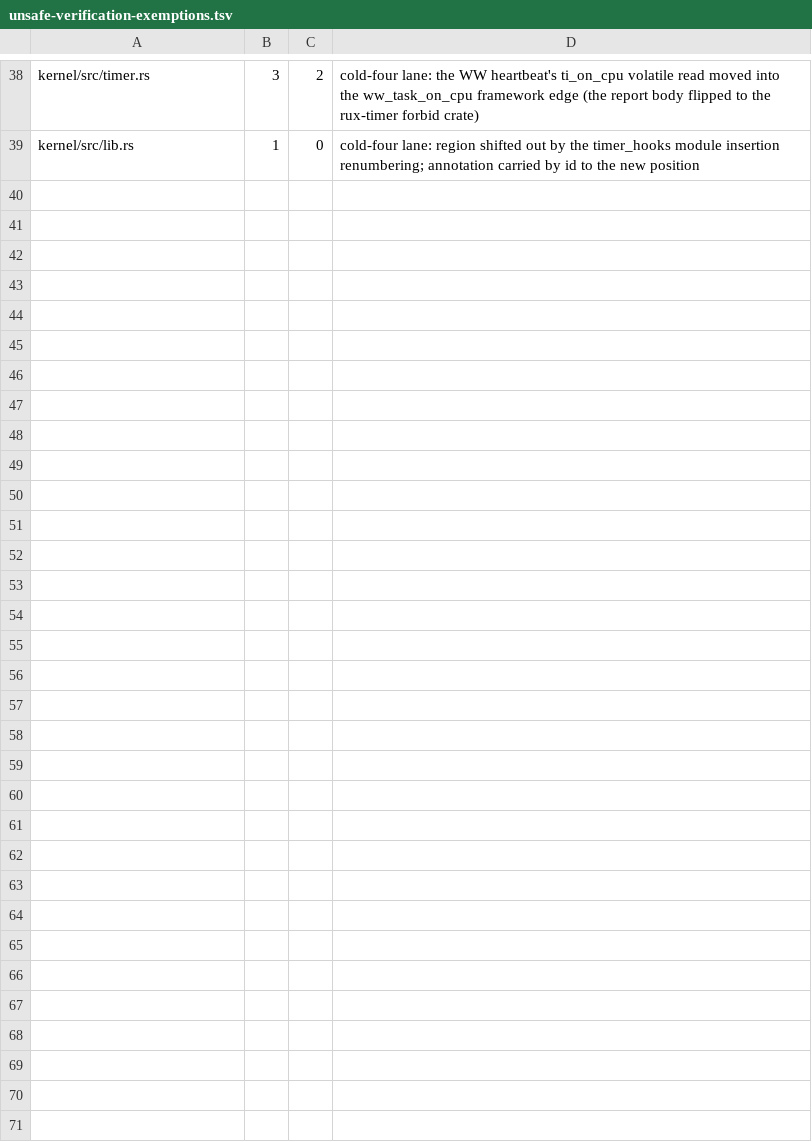
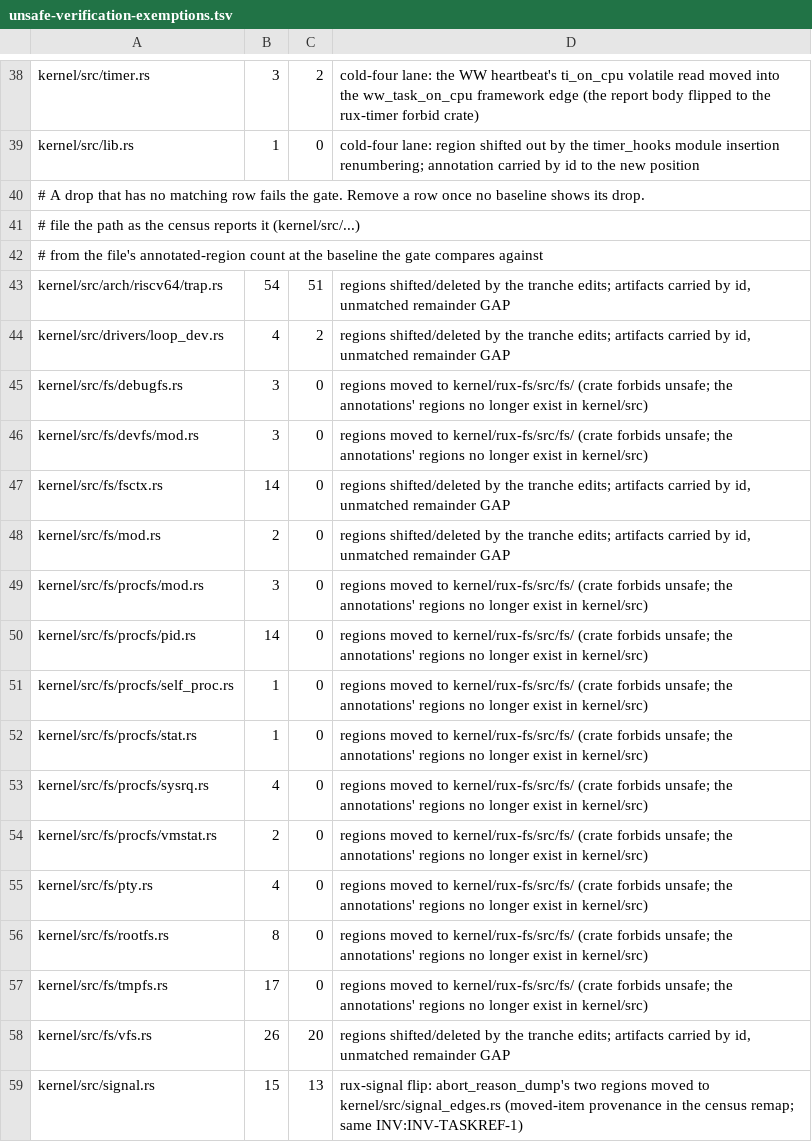
Before and after one commit to topkernel/Rux, a TSV file: docs/development/unsafe-verification-exemptions.tsv, drawn as a sheet; only a part is shown, gaps mark what is left out; the diff covers the shown part only.

```diff
--- a/docs/development/unsafe-verification-exemptions.tsv
+++ b/docs/development/unsafe-verification-exemptions.tsv
@@ -39 +39,21 @@ kernel/src/timer.rs	3	2	cold-four lane: the WW heartbeat's ti_on_cpu volatile re
 kernel/src/lib.rs	1	0	cold-four lane: region shifted out by the timer_hooks module insertion renumbering; annotation carried by id to the new position
+# A drop that has no matching row fails the gate. Remove a row once no baseline shows its drop.
+#   file   the path as the census reports it (kernel/src/...)
+#   from   the file's annotated-region count at the baseline the gate compares against
+kernel/src/arch/riscv64/trap.rs	54	51	regions shifted/deleted by the tranche edits; artifacts carried by id, unmatched remainder GAP
+kernel/src/drivers/loop_dev.rs	4	2	regions shifted/deleted by the tranche edits; artifacts carried by id, unmatched remainder GAP
+kernel/src/fs/debugfs.rs	3	0	regions moved to kernel/rux-fs/src/fs/ (crate forbids unsafe; the annotations' regions no longer exist in kernel/src)
+kernel/src/fs/devfs/mod.rs	3	0	regions moved to kernel/rux-fs/src/fs/ (crate forbids unsafe; the annotations' regions no longer exist in kernel/src)
+kernel/src/fs/fsctx.rs	14	0	regions shifted/deleted by the tranche edits; artifacts carried by id, unmatched remainder GAP
+kernel/src/fs/mod.rs	2	0	regions shifted/deleted by the tranche edits; artifacts carried by id, unmatched remainder GAP
+kernel/src/fs/procfs/mod.rs	3	0	regions moved to kernel/rux-fs/src/fs/ (crate forbids unsafe; the annotations' regions no longer exist in kernel/src)
+kernel/src/fs/procfs/pid.rs	14	0	regions moved to kernel/rux-fs/src/fs/ (crate forbids unsafe; the annotations' regions no longer exist in kernel/src)
+kernel/src/fs/procfs/self_proc.rs	1	0	regions moved to kernel/rux-fs/src/fs/ (crate forbids unsafe; the annotations' regions no longer exist in kernel/src)
+kernel/src/fs/procfs/stat.rs	1	0	regions moved to kernel/rux-fs/src/fs/ (crate forbids unsafe; the annotations' regions no longer exist in kernel/src)
+kernel/src/fs/procfs/sysrq.rs	4	0	regions moved to kernel/rux-fs/src/fs/ (crate forbids unsafe; the annotations' regions no longer exist in kernel/src)
+kernel/src/fs/procfs/vmstat.rs	2	0	regions moved to kernel/rux-fs/src/fs/ (crate forbids unsafe; the annotations' regions no longer exist in kernel/src)
+kernel/src/fs/pty.rs	4	0	regions moved to kernel/rux-fs/src/fs/ (crate forbids unsafe; the annotations' regions no longer exist in kernel/src)
+kernel/src/fs/rootfs.rs	8	0	regions moved to kernel/rux-fs/src/fs/ (crate forbids unsafe; the annotations' regions no longer exist in kernel/src)
+kernel/src/fs/tmpfs.rs	17	0	regions moved to kernel/rux-fs/src/fs/ (crate forbids unsafe; the annotations' regions no longer exist in kernel/src)
+kernel/src/fs/vfs.rs	26	20	regions shifted/deleted by the tranche edits; artifacts carried by id, unmatched remainder GAP
+kernel/src/signal.rs	15	13	rux-signal flip: abort_reason_dump's two regions moved to kernel/src/signal_edges.rs (moved-item provenance in the census remap; same INV:INV-TASKREF-1)
```
Also changed, not shown: 22 added rows elsewhere in this file, docs/development/unsafe-verification-artifacts.tsv, 19 other files.
